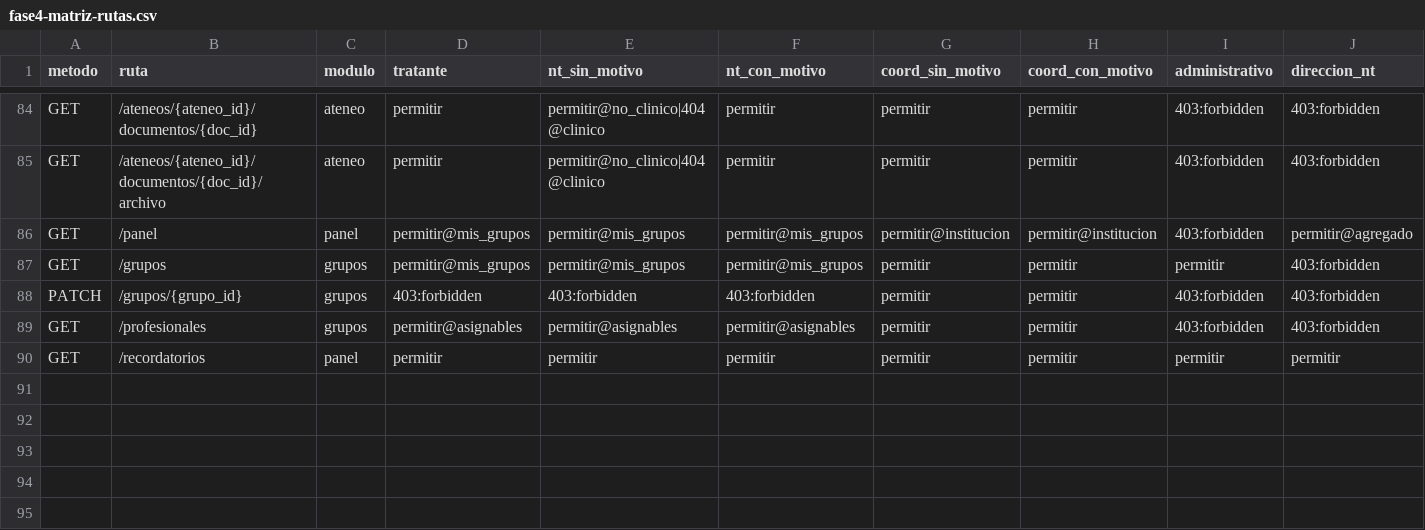
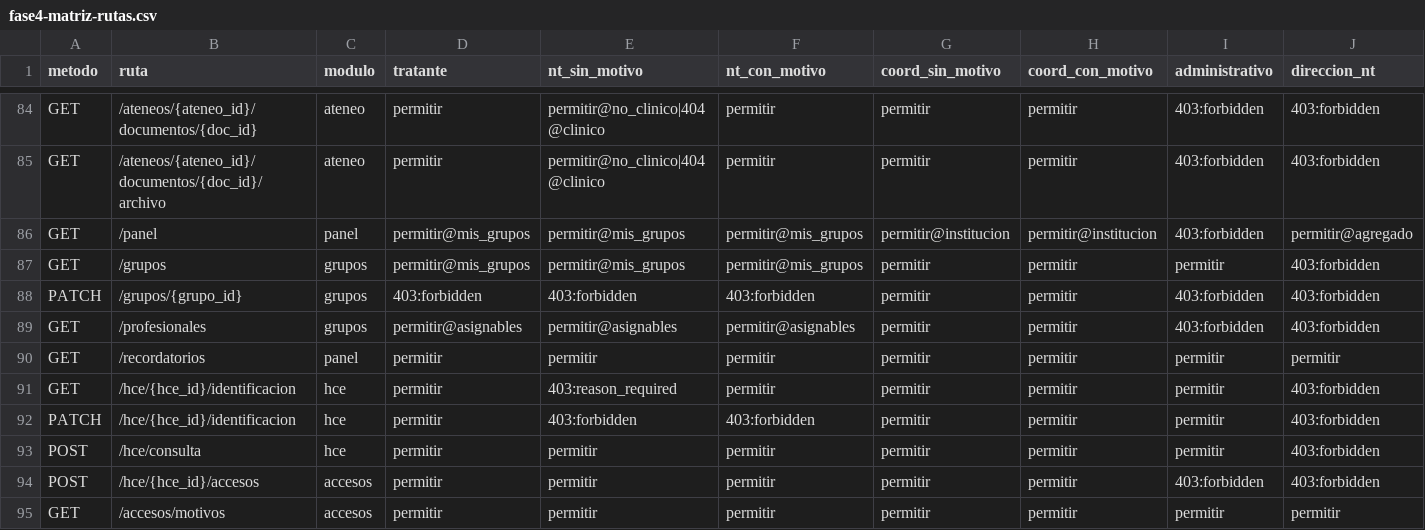
Before and after one commit to lucaspimentel-uy/IPPU-UTEC, a CSV file: docs/diseno/fase4-matriz-rutas.csv, drawn as a sheet; only a part is shown, gaps mark what is left out; rows hold the shown columns only; the diff names each change by its address in the sheet, - before the commit and + after, or states it on an @@ line.

```diff
--- a/docs/diseno/fase4-matriz-rutas.csv
+++ b/docs/diseno/fase4-matriz-rutas.csv
+row 91: GET | /hce/{hce_id}/identificacion | hce | permitir | 403:reason_required | permitir | permitir | permitir | permitir | 403:forbidden
+row 92: PATCH | /hce/{hce_id}/identificacion | hce | permitir | 403:forbidden | 403:forbidden | permitir | permitir | permitir | 403:forbidden
+row 93: POST | /hce/consulta | hce | permitir | permitir | permitir | permitir | permitir | permitir | 403:forbidden
+row 94: POST | /hce/{hce_id}/accesos | accesos | permitir | permitir | permitir | permitir | permitir | 403:forbidden | 403:forbidden
+row 95: GET | /accesos/motivos | accesos | permitir | permitir | permitir | permitir | permitir | permitir | permitir
```
Also changed, not shown: 39 other files.
